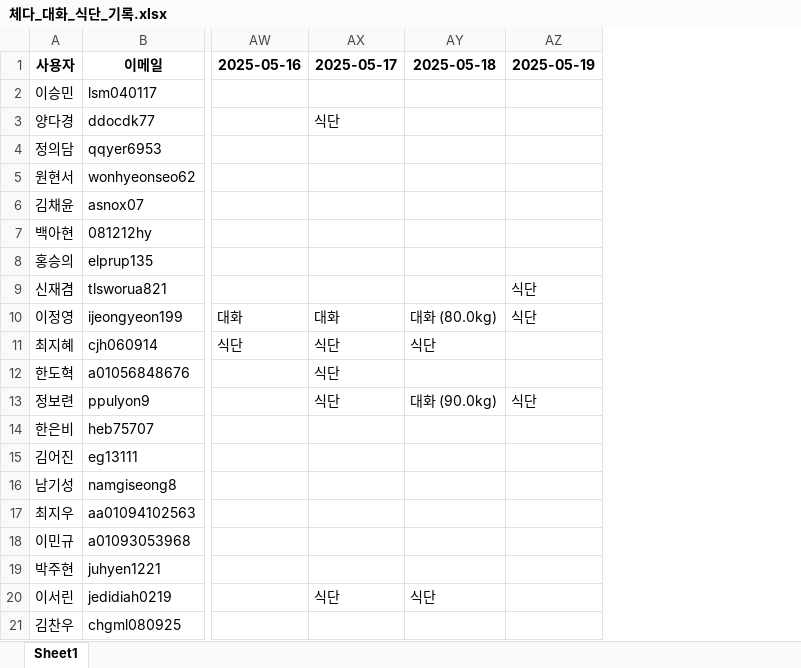
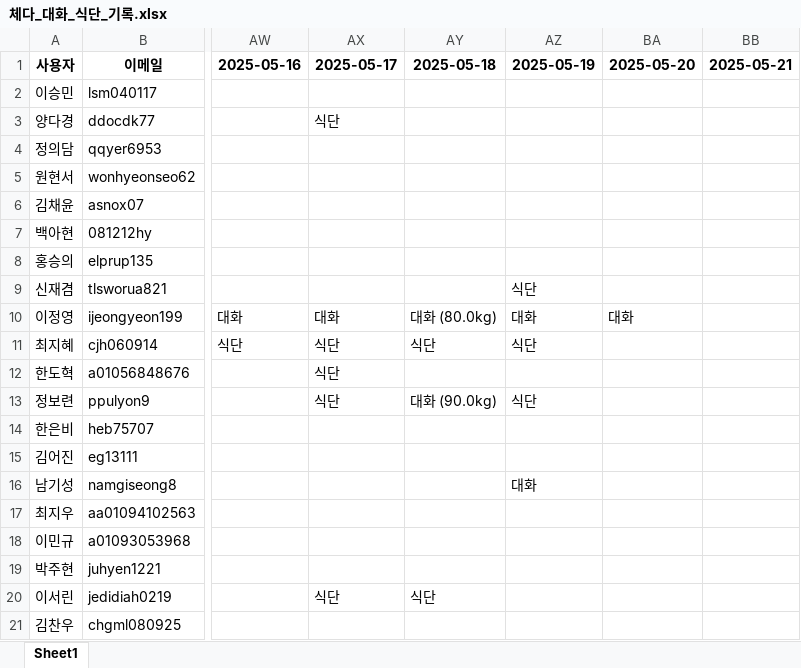
Before and after one commit to yharam00/cheddar_database, an Excel workbook: 체다_대화_식단_기록.xlsx, sheet Sheet1, drawn as a sheet; only a part is shown, gaps mark what is left out; values as stored, in another font and other column widths than the file's, no borders; the diff covers the shown part only; the diff names each change by its address in the sheet, - before the commit and + after, or states it on an @@ line.

```diff
--- a/체다_대화_식단_기록.xlsx (sheet Sheet1)
+++ b/체다_대화_식단_기록.xlsx (sheet Sheet1)
+column BA (2025-05-20), row 10: 대화
+column BB (2025-05-21), empty
-AZ10 (2025-05-19): 식단
+AZ10 (2025-05-19): 대화
-AZ11 (2025-05-19): (empty)
+AZ11 (2025-05-19): 식단
-AZ16 (2025-05-19): (empty)
+AZ16 (2025-05-19): 대화
```
Also changed, not shown: 6 added rows and 4 edited cells elsewhere in this sheet, 2 other files.
